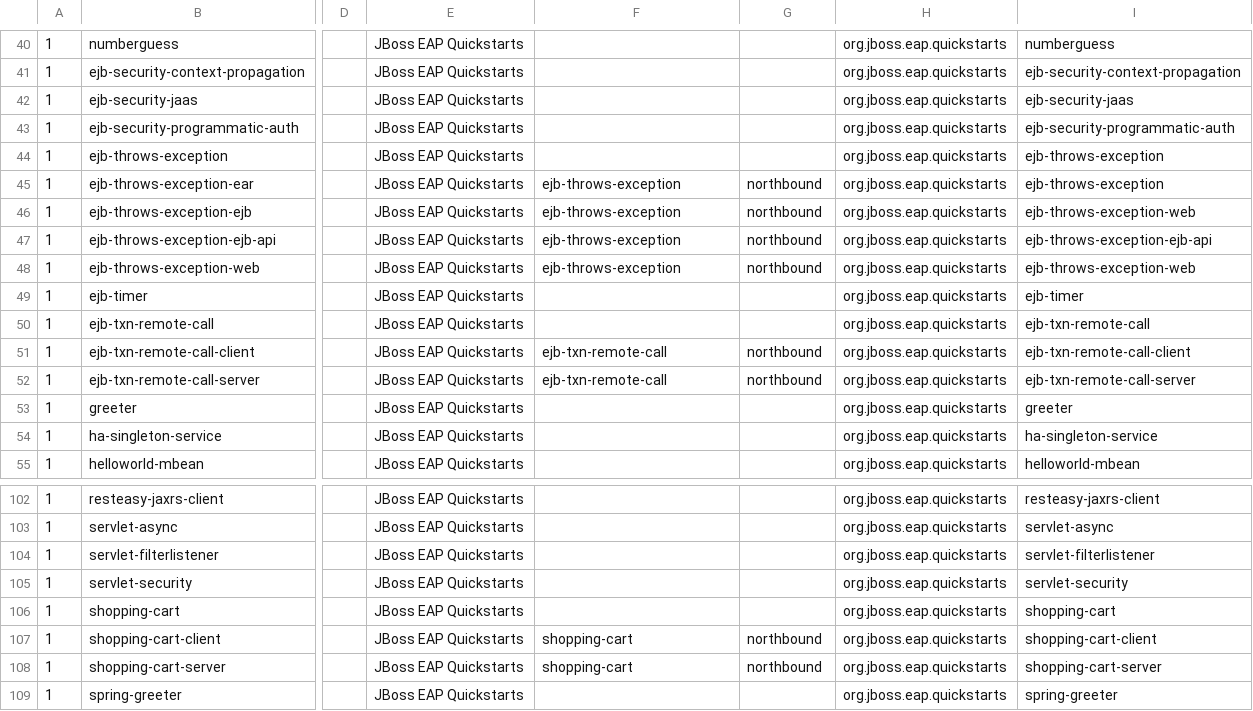
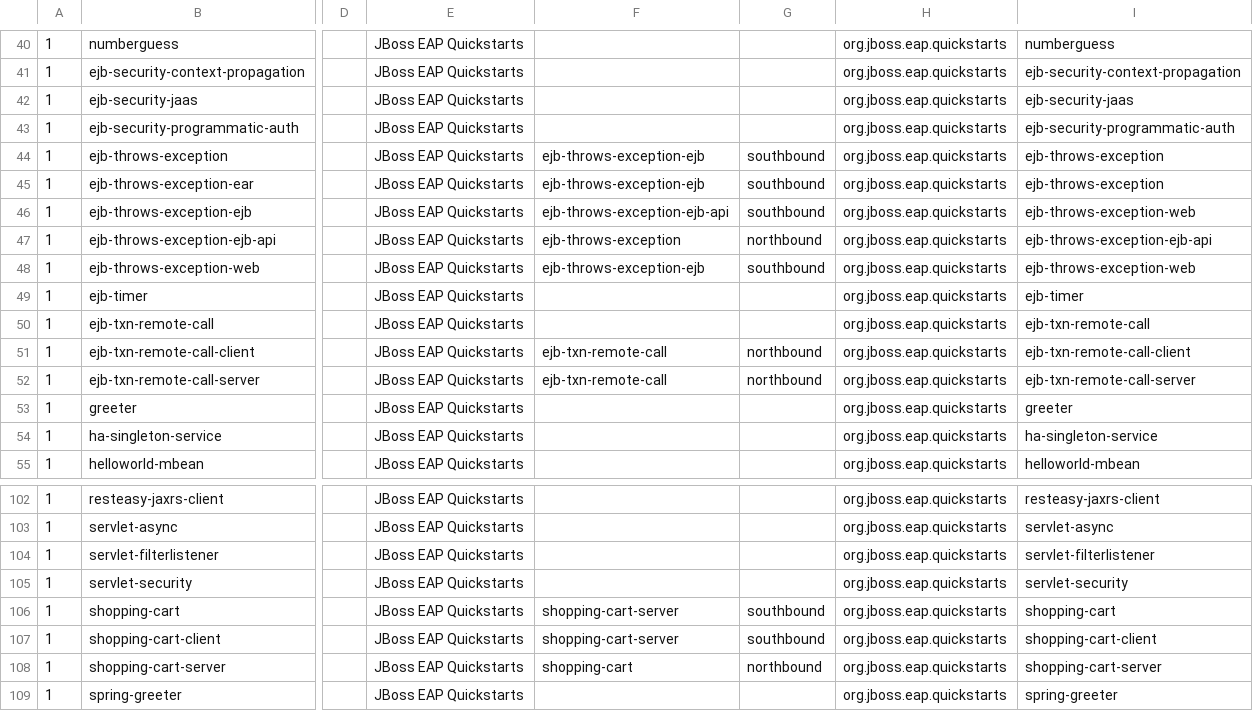
Before and after one commit to jcordes73/mta-use-cases, a CSV file: mta-ui/template_application_import.csv, drawn as a sheet; only a part is shown, gaps mark what is left out; the diff covers the shown part only; the diff names each change by its address in the sheet, - before the commit and + after, or states it on an @@ line.

Commit message:
Fill the import template's Dependency columns with POM-derived values
Re-derive every row's Dependency / Dependency Direction from the row's
pom.xml on 7.4.x (35 rows updated): where a POM declares an intra-portfolio
consumer dependency, the row now carries it southbound (e.g. the jaxws-*
client rows point at their service, inter-app-AppA/AppB at inter-app-shared,
app-main-ejb at app-one-ejb/app-two-ejb, EAR rows at their packaged
members); rows without their own dependencies keep a northbound used-by
edge, and pure aggregator membership edges are kept only where no POM
dependency exists. The single dependency per row is an import-format
limitation - the companion dependencies.md table lists the full edge set
per row plus a new CSV Dependency column, and documents the correction
policy.

```diff
--- a/mta-ui/template_application_import.csv
+++ b/mta-ui/template_application_import.csv
-F44: (empty)
+F44: ejb-throws-exception-ejb
-G44: (empty)
+G44: southbound
-F45: ejb-throws-exception
+F45: ejb-throws-exception-ejb
-G45:G46: northbound
+G45:G46: southbound
-F46: ejb-throws-exception
+F46: ejb-throws-exception-ejb-api
-F48: ejb-throws-exception
+F48: ejb-throws-exception-ejb
-G48: northbound
+G48: southbound
-F106: (empty)
+F106: shopping-cart-server
-G106: (empty)
+G106: southbound
-F107: shopping-cart
+F107: shopping-cart-server
-G107: northbound
+G107: southbound
```
Also changed, not shown: 55 edited cells elsewhere in this file, 1 other file.
